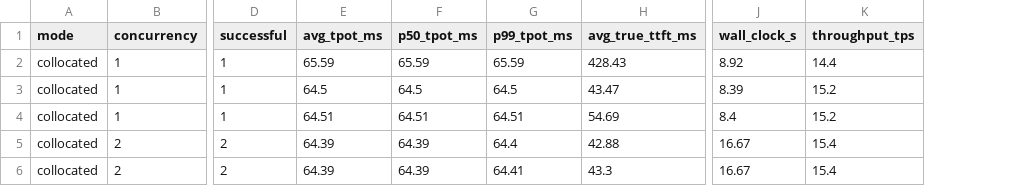
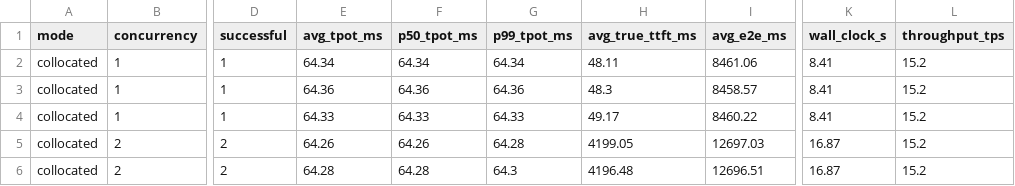
Before and after one commit to SajalGoyla/amlc-project-prefill-decode, a CSV file: benchmark_results/concurrency_collocated.csv, drawn as a sheet; only a part is shown, gaps mark what is left out; addresses are those after the commit; the diff covers the shown part only; the diff names each change by its address in the sheet, - before the commit and + after, or states it on an @@ line.

```diff
--- a/benchmark_results/concurrency_collocated.csv
+++ b/benchmark_results/concurrency_collocated.csv
+column I (avg_e2e_ms), rows 2-6: 8461.06 | 8458.57 | 8460.22 | 12697.03 | 12696.51
-E2 (avg_tpot_ms): 65.59
+E2 (avg_tpot_ms): 64.34
-F2 (p50_tpot_ms): 65.59
+F2 (p50_tpot_ms): 64.34
-G2 (p99_tpot_ms): 65.59
+G2 (p99_tpot_ms): 64.34
-H2 (avg_true_ttft_ms): 428.43
+H2 (avg_true_ttft_ms): 48.11
-K2 (wall_clock_s): 8.92
+K2 (wall_clock_s): 8.41
-L2 (throughput_tps): 14.4
+L2 (throughput_tps): 15.2
-E3 (avg_tpot_ms): 64.5
+E3 (avg_tpot_ms): 64.36
-F3 (p50_tpot_ms): 64.5
+F3 (p50_tpot_ms): 64.36
-G3 (p99_tpot_ms): 64.5
+G3 (p99_tpot_ms): 64.36
-H3 (avg_true_ttft_ms): 43.47
+H3 (avg_true_ttft_ms): 48.3
-K3 (wall_clock_s): 8.39
+K3 (wall_clock_s): 8.41
-E4 (avg_tpot_ms): 64.51
+E4 (avg_tpot_ms): 64.33
-F4 (p50_tpot_ms): 64.51
+F4 (p50_tpot_ms): 64.33
-G4 (p99_tpot_ms): 64.51
+G4 (p99_tpot_ms): 64.33
-H4 (avg_true_ttft_ms): 54.69
+H4 (avg_true_ttft_ms): 49.17
-K4 (wall_clock_s): 8.4
+K4 (wall_clock_s): 8.41
-E5 (avg_tpot_ms): 64.39
+E5 (avg_tpot_ms): 64.26
-F5 (p50_tpot_ms): 64.39
+F5 (p50_tpot_ms): 64.26
-G5 (p99_tpot_ms): 64.4
+G5 (p99_tpot_ms): 64.28
-H5 (avg_true_ttft_ms): 42.88
+H5 (avg_true_ttft_ms): 4199.05
-K5:K6 (wall_clock_s): 16.67
+K5:K6 (wall_clock_s): 16.87
-L5:L6 (throughput_tps): 15.4
+L5:L6 (throughput_tps): 15.2
-E6 (avg_tpot_ms): 64.39
+E6 (avg_tpot_ms): 64.28
-F6 (p50_tpot_ms): 64.39
+F6 (p50_tpot_ms): 64.28
-G6 (p99_tpot_ms): 64.41
+G6 (p99_tpot_ms): 64.3
-H6 (avg_true_ttft_ms): 43.3
+H6 (avg_true_ttft_ms): 4196.48
```
Also changed, not shown: 72 edited cells elsewhere in this file, benchmark_results/concurrency_disaggregated.csv, benchmark_results/sweep_collocated.csv, 9 other files.
